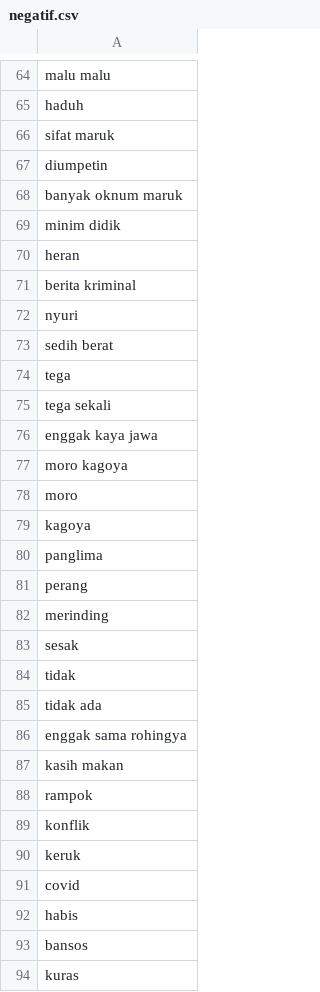
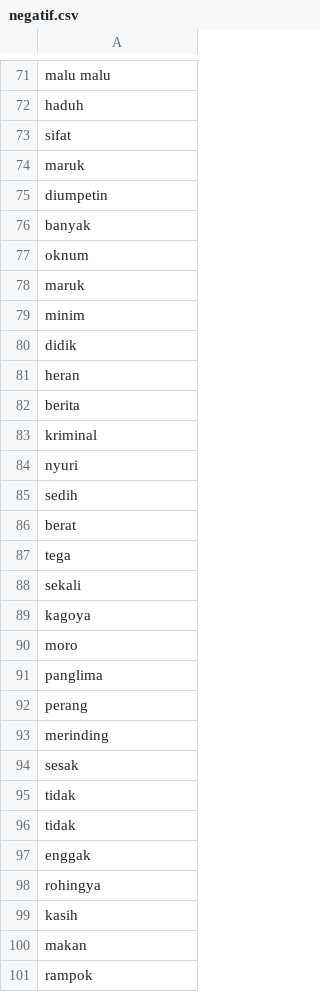
Before and after one commit to jamilulalng/kamus_emoticon, a CSV file: negatif.csv, drawn as a sheet; only a part is shown, gaps mark what is left out; the shorter side is filled out with more unchanged rows; the diff covers the shown part only.

```diff
--- a/negatif.csv
+++ b/negatif.csv
@@ -65,16 +72,20 @@ malu malu
 haduh
-sifat maruk
+sifat
+maruk
 diumpetin
-banyak oknum maruk
-minim didik
+banyak
+oknum
+maruk
+minim
+didik
 heran
-berita kriminal
+berita
+kriminal
 nyuri
-sedih berat
+sedih
+berat
 tega
-tega sekali
-enggak kaya jawa
-moro kagoya
+sekali
+kagoya
 moro
-kagoya
 panglima
@@ -84,5 +95,7 @@ sesak
 tidak
-tidak ada
-enggak sama rohingya
-kasih makan
+tidak
+enggak
+rohingya
+kasih
+makan
 rampok
```
Also changed, not shown: 35 added rows, 1 removed row and 24 edited cells elsewhere in this file.
